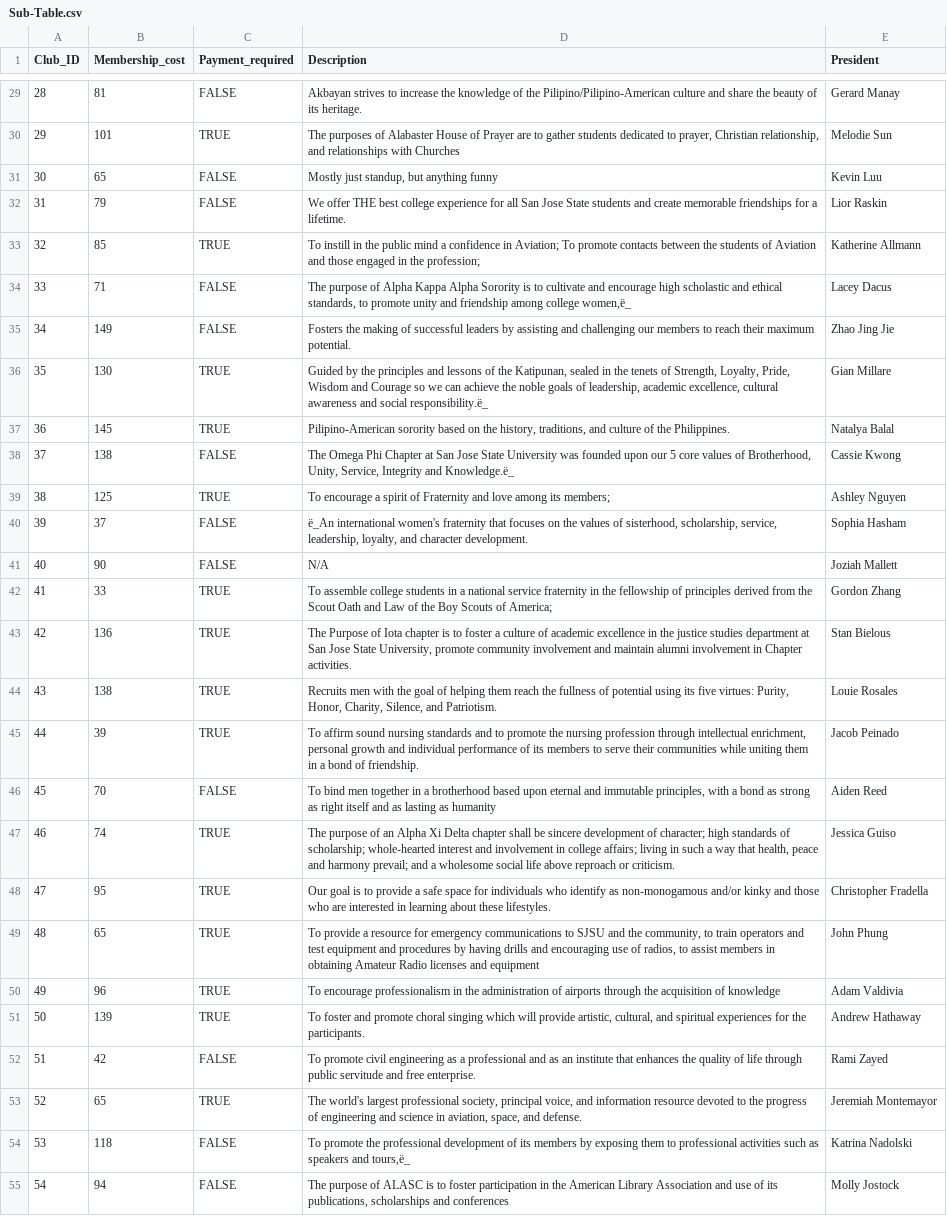
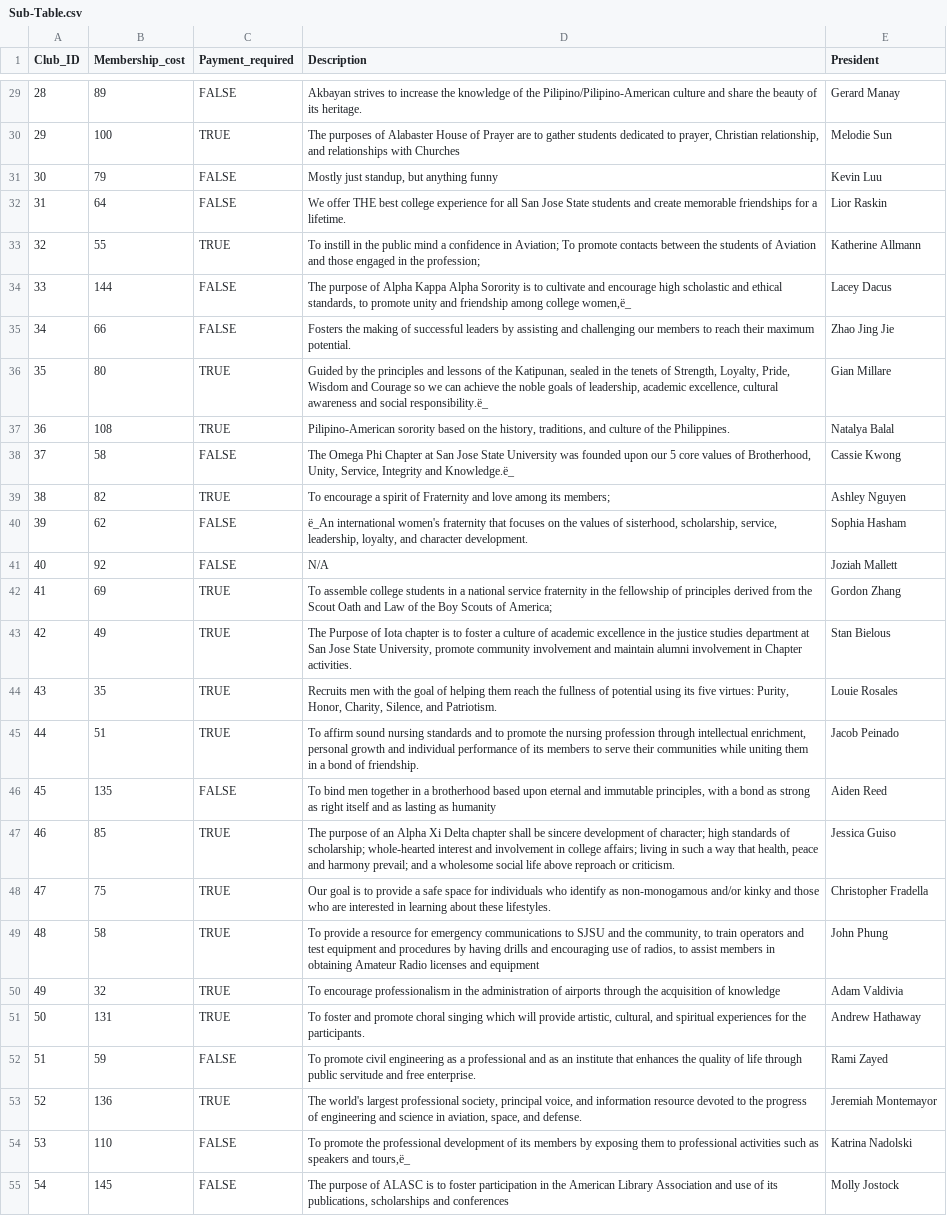
Before and after one commit to MartinTirtawisata/Project-BUS-92, a CSV file: Sub-Table.csv, drawn as a sheet; only a part is shown, gaps mark what is left out; the diff covers the shown part only; the diff names each change by its address in the sheet, - before the commit and + after, or states it on an @@ line.

```diff
--- a/Sub-Table.csv
+++ b/Sub-Table.csv
-B29 (Membership_cost): 81
+B29 (Membership_cost): 89
-B30 (Membership_cost): 101
+B30 (Membership_cost): 100
-B31 (Membership_cost): 65
+B31 (Membership_cost): 79
-B32 (Membership_cost): 79
+B32 (Membership_cost): 64
-B33 (Membership_cost): 85
+B33 (Membership_cost): 55
-B34 (Membership_cost): 71
+B34 (Membership_cost): 144
-B35 (Membership_cost): 149
+B35 (Membership_cost): 66
-B36 (Membership_cost): 130
+B36 (Membership_cost): 80
-B37 (Membership_cost): 145
+B37 (Membership_cost): 108
-B38 (Membership_cost): 138
+B38 (Membership_cost): 58
-B39 (Membership_cost): 125
+B39 (Membership_cost): 82
-B40 (Membership_cost): 37
+B40 (Membership_cost): 62
-B41 (Membership_cost): 90
+B41 (Membership_cost): 92
-B42 (Membership_cost): 33
+B42 (Membership_cost): 69
-B43 (Membership_cost): 136
+B43 (Membership_cost): 49
-B44 (Membership_cost): 138
+B44 (Membership_cost): 35
-B45 (Membership_cost): 39
+B45 (Membership_cost): 51
-B46 (Membership_cost): 70
+B46 (Membership_cost): 135
-B47 (Membership_cost): 74
+B47 (Membership_cost): 85
-B48 (Membership_cost): 95
+B48 (Membership_cost): 75
-B49 (Membership_cost): 65
+B49 (Membership_cost): 58
-B50 (Membership_cost): 96
+B50 (Membership_cost): 32
-B51 (Membership_cost): 139
+B51 (Membership_cost): 131
-B52 (Membership_cost): 42
+B52 (Membership_cost): 59
-B53 (Membership_cost): 65
+B53 (Membership_cost): 136
-B54 (Membership_cost): 118
+B54 (Membership_cost): 110
-B55 (Membership_cost): 94
+B55 (Membership_cost): 145
```
Also changed, not shown: 135 edited cells elsewhere in this file, 1 other file.
